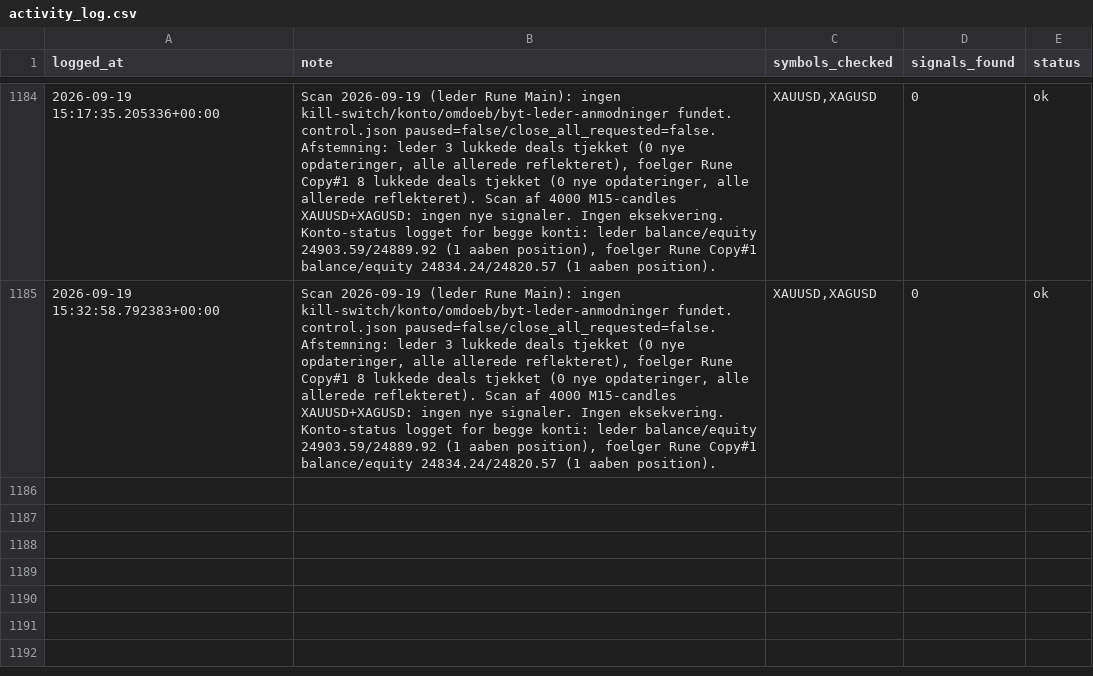
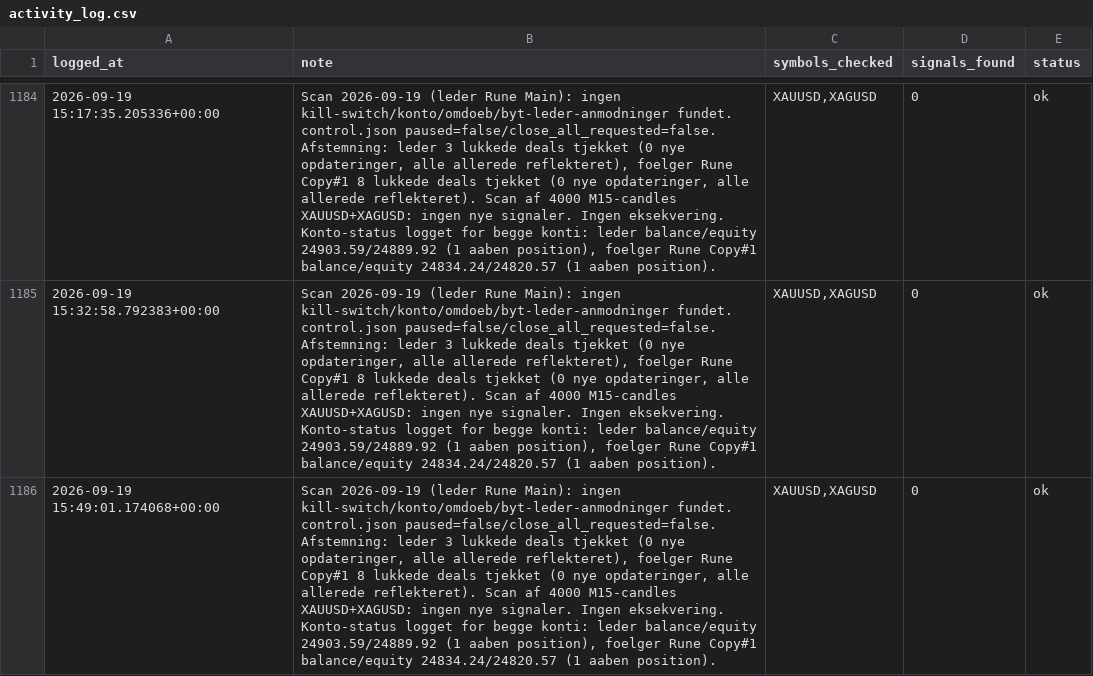
Before and after one commit to Runetherune/trading-dashboard, a CSV file: activity_log.csv, drawn as a sheet; only a part is shown, gaps mark what is left out; the diff names each change by its address in the sheet, - before the commit and + after, or states it on an @@ line.

Commit message:
Scan 2026-09-19 (leder Rune Main): ingen kill-switch/konto/omdoeb/byt-leder-anmodninger fundet. control.json paused=false/close_all_requested=false. Afstemning: leder 3 lukkede deals tjekket (0 nye opdateringer, alle allerede reflekteret), foelger Rune Copy#1 8 lukkede deals tjekket (0 nye opdateringer, alle allerede reflekteret). Scan af 4000 M15-candles XAUUSD+XAGUSD: ingen nye signaler. Ingen eksekvering. Konto-status logget for begge konti: leder balance/equity 24903.59/24889.92 (1 aaben position), foelger Rune Copy#1 balance/equity 24834.24/24820.57 (1 aaben position).

```diff
--- a/activity_log.csv
+++ b/activity_log.csv
+row 1186: 2026-09-19 15:49:01.174068+00:00 | Scan 2026-09-19 (leder Rune Main): ingen kill-switch/konto/omdoeb/byt-leder-anmodninger fundet. control.json paused=false/close_all_requested=false. Afstemning: leder 3 lukkede deals tjekket (0 nye opdateringer, alle allerede reflekteret), foelger Rune Copy#1 8 lukkede deals tjekket (0 nye opdateringer, alle allerede reflekteret). Scan af 4000 M15-candles XAUUSD+XAGUSD: ingen nye signaler. Ingen eksekvering. Konto-status logget for begge konti: leder balance/equity 24903.59/24889.92 (1 aaben position), foelger Rune Copy#1 balance/equity 24834.24/24820.57 (1 aaben position). | XAUUSD,XAGUSD | 0 | ok
```
Also changed, not shown: account_status.csv, 1 other file.
